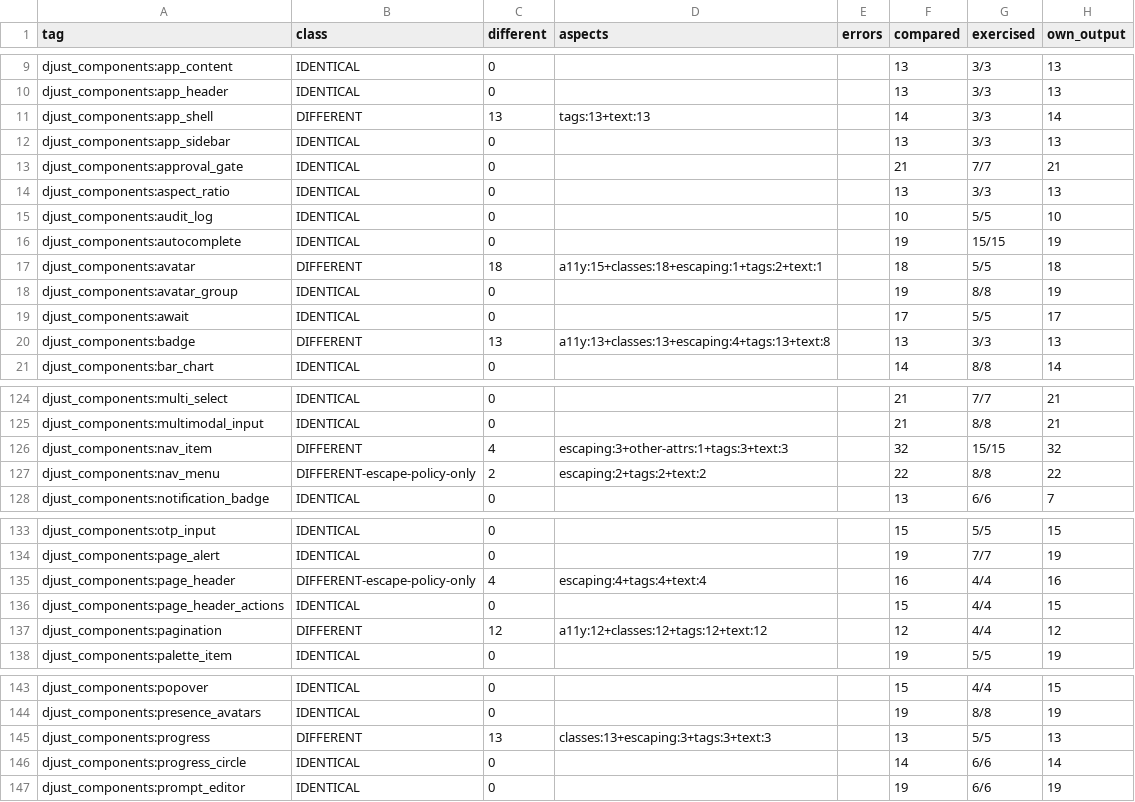
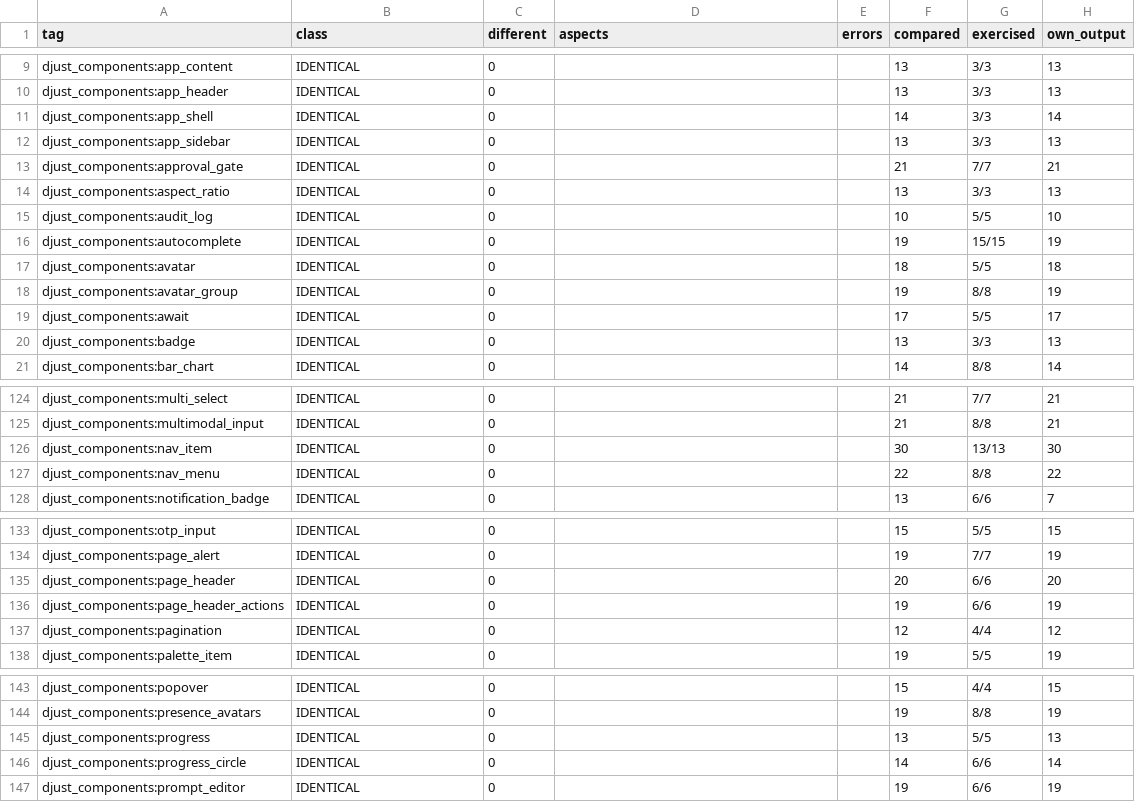
Before and after one commit to djust-org/djust, a CSV file: scripts/template-library-parity-baseline.csv, drawn as a sheet; only a part is shown, gaps mark what is left out; the diff covers the shown part only.

```diff
--- a/scripts/template-library-parity-baseline.csv
+++ b/scripts/template-library-parity-baseline.csv
@@ -10,3 +10,3 @@ djust_components:app_content,IDENTICAL,0,,,13,3/3,13
 djust_components:app_header,IDENTICAL,0,,,13,3/3,13
-djust_components:app_shell,DIFFERENT,13,tags:13+text:13,,14,3/3,14
+djust_components:app_shell,IDENTICAL,0,,,14,3/3,14
 djust_components:app_sidebar,IDENTICAL,0,,,13,3/3,13
@@ -16,6 +16,6 @@ djust_components:audit_log,IDENTICAL,0,,,10,5/5,10
 djust_components:autocomplete,IDENTICAL,0,,,19,15/15,19
-djust_components:avatar,DIFFERENT,18,a11y:15+classes:18+escaping:1+tags:2+text:1,,18,5/5,18
+djust_components:avatar,IDENTICAL,0,,,18,5/5,18
 djust_components:avatar_group,IDENTICAL,0,,,19,8/8,19
 djust_components:await,IDENTICAL,0,,,17,5/5,17
-djust_components:badge,DIFFERENT,13,a11y:13+classes:13+escaping:4+tags:13+text:8,,13,3/3,13
+djust_components:badge,IDENTICAL,0,,,13,3/3,13
 djust_components:bar_chart,IDENTICAL,0,,,14,8/8,14
@@ -125,4 +125,4 @@ djust_components:multi_select,IDENTICAL,0,,,21,7/7,21
 djust_components:multimodal_input,IDENTICAL,0,,,21,8/8,21
-djust_components:nav_item,DIFFERENT,4,escaping:3+other-attrs:1+tags:3+text:3,,32,15/15,32
-djust_components:nav_menu,DIFFERENT-escape-policy-only,2,escaping:2+tags:2+text:2,,22,8/8,22
+djust_components:nav_item,IDENTICAL,0,,,30,13/13,30
+djust_components:nav_menu,IDENTICAL,0,,,22,8/8,22
 djust_components:notification_badge,IDENTICAL,0,,,13,6/6,7
@@ -134,5 +134,5 @@ djust_components:otp_input,IDENTICAL,0,,,15,5/5,15
 djust_components:page_alert,IDENTICAL,0,,,19,7/7,19
-djust_components:page_header,DIFFERENT-escape-policy-only,4,escaping:4+tags:4+text:4,,16,4/4,16
-djust_components:page_header_actions,IDENTICAL,0,,,15,4/4,15
-djust_components:pagination,DIFFERENT,12,a11y:12+classes:12+tags:12+text:12,,12,4/4,12
+djust_components:page_header,IDENTICAL,0,,,20,6/6,20
+djust_components:page_header_actions,IDENTICAL,0,,,19,6/6,19
+djust_components:pagination,IDENTICAL,0,,,12,4/4,12
 djust_components:palette_item,IDENTICAL,0,,,19,5/5,19
@@ -144,3 +144,3 @@ djust_components:popover,IDENTICAL,0,,,15,4/4,15
 djust_components:presence_avatars,IDENTICAL,0,,,19,8/8,19
-djust_components:progress,DIFFERENT,13,classes:13+escaping:3+tags:3+text:3,,13,5/5,13
+djust_components:progress,IDENTICAL,0,,,13,5/5,13
 djust_components:progress_circle,IDENTICAL,0,,,14,6/6,14
```
Also changed, not shown: 36 edited cells elsewhere in this file, 1 other file.
